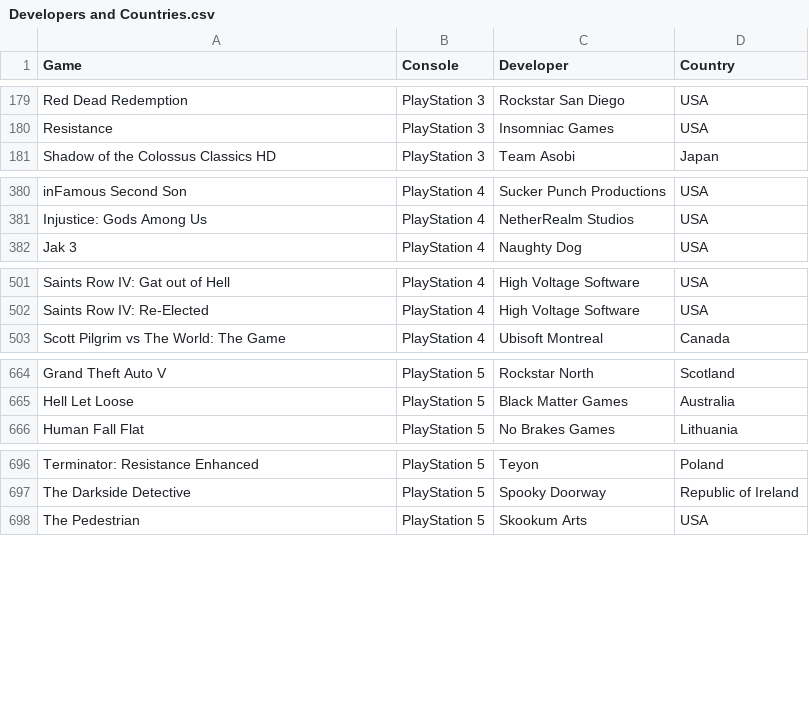
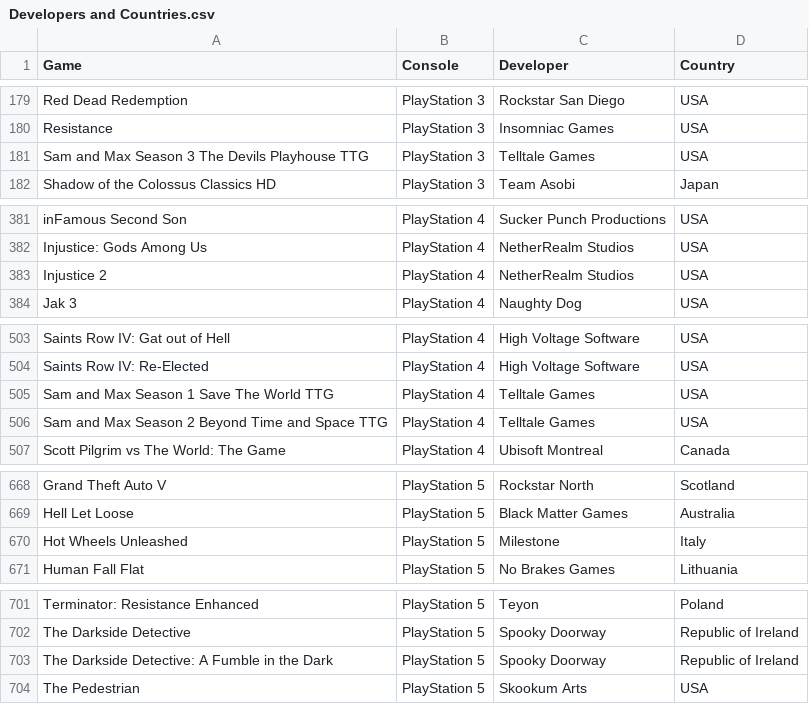
Before and after one commit to hoffjager/databases, a CSV file: Developers and Countries.csv, drawn as a sheet; only a part is shown, gaps mark what is left out; the diff covers the shown part only; the diff names each change by its address in the sheet, - before the commit and + after, or states it on an @@ line.

Commit message:
adding games purchased in Oct 2022

```diff
--- a/Developers and Countries.csv
+++ b/Developers and Countries.csv
+row 181: Sam and Max Season 3 The Devils Playhouse TTG | PlayStation 3 | Telltale Games | USA
+row 383: Injustice 2 | PlayStation 4 | NetherRealm Studios | USA
+row 505: Sam and Max Season 1 Save The World TTG | PlayStation 4 | Telltale Games | USA
+row 506: Sam and Max Season 2 Beyond Time and Space TTG | PlayStation 4 | Telltale Games | USA
+row 670: Hot Wheels Unleashed | PlayStation 5 | Milestone | Italy
+row 703: The Darkside Detective: A Fumble in the Dark | PlayStation 5 | Spooky Doorway | Republic of Ireland
```
Also changed, not shown: 5 edited cells elsewhere in this file, Dates and Times.csv, Finances, Savings and Compatibility.csv, 1 other file.
